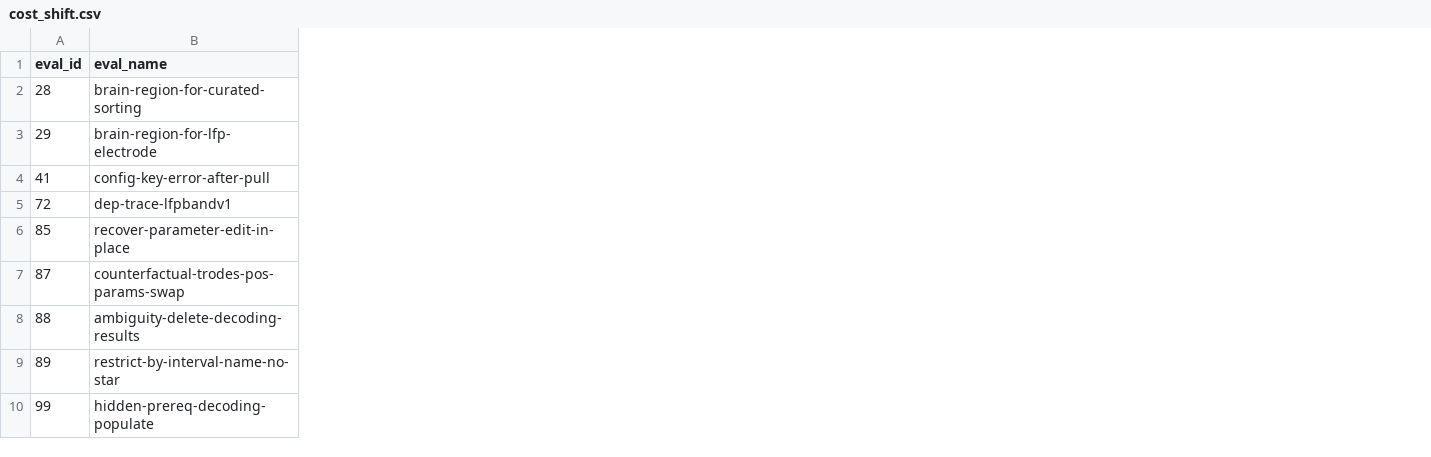
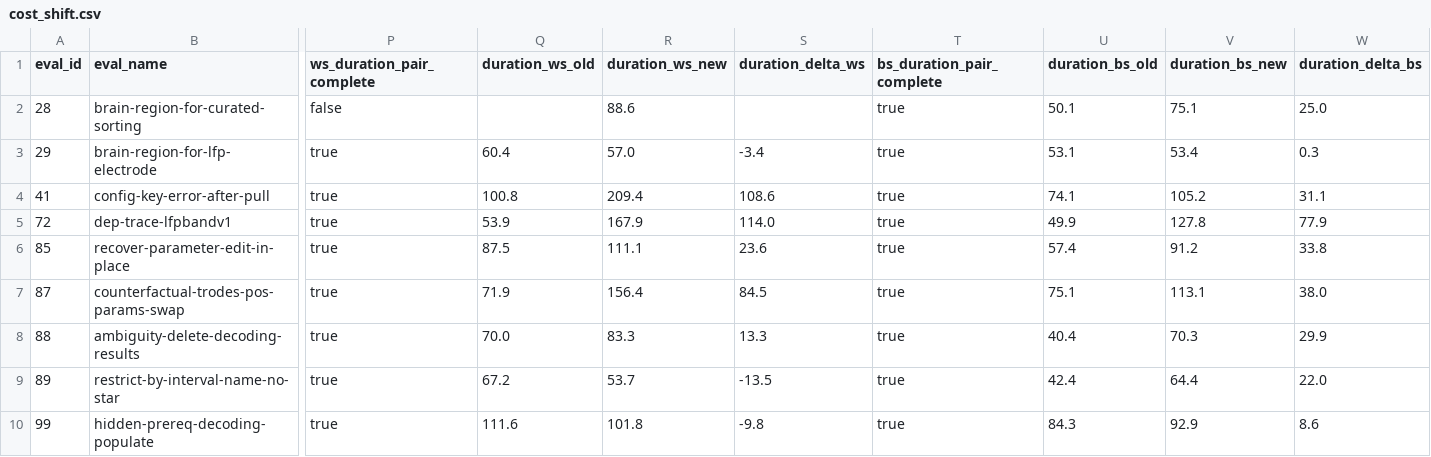
Before and after one commit to edeno/spyglass-skill-workspace, a CSV file: runs/round-d-2026-04-30/comparisons/round-c-2026-04-28/data/cost_shift.csv, drawn as a sheet; only a part is shown, gaps mark what is left out; the diff names each change by its address in the sheet, - before the commit and + after, or states it on an @@ line.

Commit message:
Add provenance/catalog/category outputs and UI tweaks
Add audit and category artifacts and update docs/manifest to surface them. New comparison outputs: provenance_diff.json, catalog_diff.json, regression_review.csv, category_shift.csv; headline_diff.json now includes skill_lift and 95% CIs; cost_shift.csv extended with duration pair-completeness and duration deltas. Renamed several figure files to more descriptive names (c01..c08) and updated runs/.../INDEX.md, README.md, and data/comparison_manifest.json to document read order, provenance semantics, and the new outputs. Minor tooling and test updates to support these outputs and rendering.

```diff
--- a/runs/round-d-2026-04-30/comparisons/round-c-2026-04-28/data/cost_shift.csv
+++ b/runs/round-d-2026-04-30/comparisons/round-c-2026-04-28/data/cost_shift.csv
+column P (ws_duration_pair_complete), rows 2-10: false | true | true | true | true | true | true | true | true
+column Q (duration_ws_old), rows 3-10: 60.4 | 100.8 | 53.9 | 87.5 | 71.9 | 70.0 | 67.2 | 111.6
+column R (duration_ws_new), rows 2-10: 88.6 | 57.0 | 209.4 | 167.9 | 111.1 | 156.4 | 83.3 | 53.7 | 101.8
+column S (duration_delta_ws), rows 3-10: -3.4 | 108.6 | 114.0 | 23.6 | 84.5 | 13.3 | -13.5 | -9.8
+column T (bs_duration_pair_complete), rows 2-10: all true
+column U (duration_bs_old), rows 2-10: 50.1 | 53.1 | 74.1 | 49.9 | 57.4 | 75.1 | 40.4 | 42.4 | 84.3
+column V (duration_bs_new), rows 2-10: 75.1 | 53.4 | 105.2 | 127.8 | 91.2 | 113.1 | 70.3 | 64.4 | 92.9
+column W (duration_delta_bs), rows 2-10: 25.0 | 0.3 | 31.1 | 77.9 | 33.8 | 38.0 | 29.9 | 22.0 | 8.6
```
Also changed, not shown: 23 other files.
